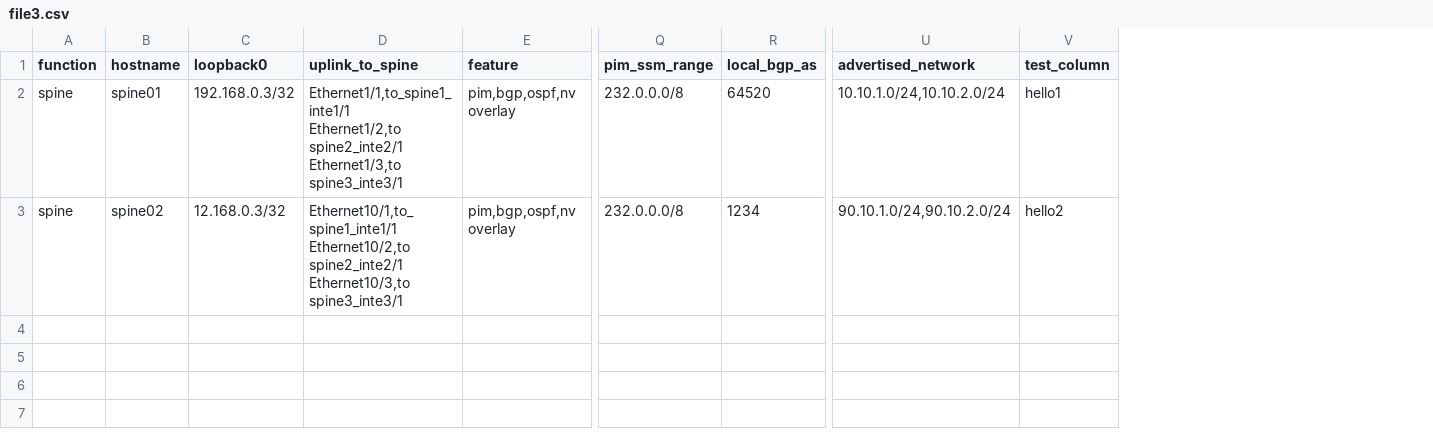
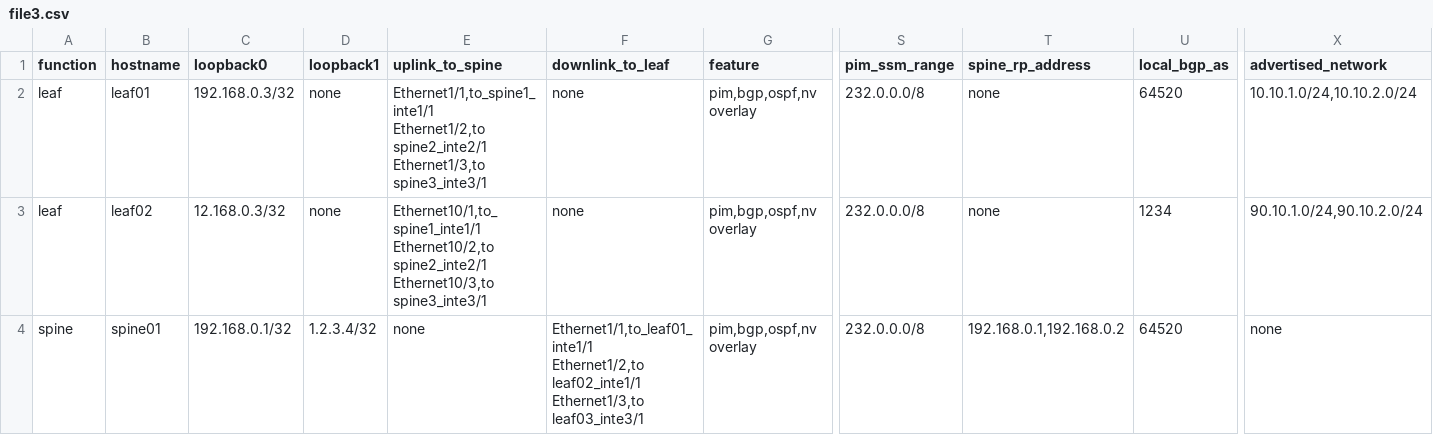
Before and after one commit to markheinemann/evpn, a CSV file: file3.csv, drawn as a sheet; only a part is shown, gaps mark what is left out; removed rows and columns are numbered as before the commit, all else as after; rows hold the shown columns only; ↵ is a line break in a cell; the diff names each change by its address in the sheet, - before the commit and + after, or states it on an @@ line.

```diff
--- a/file3.csv
+++ b/file3.csv
+column D (loopback1), rows 2-3: none | none
+column F (downlink_to_leaf), rows 2-3: none | none
+column T (spine_rp_address), rows 2-3: none | none
-column V (test_column), rows 2-3: hello1 | hello2
-A2:A3 (function): spine
+A2:A3 (function): leaf
-B2 (hostname): spine01
+B2 (hostname): leaf01
-B3 (hostname): spine02
+B3 (hostname): leaf02
+row 4: spine | spine01 | 192.168.0.1/32 | 1.2.3.4/32 | none | Ethernet1/1,to_leaf01_inte1/1 ↵ Ethernet1/2,to leaf02_inte1/1 ↵ Ethernet1/3,to leaf03_inte3/1 | pim,bgp,ospf,nv overlay | 232.0.0.0/8 | 192.168.0.1,192.168.0.2 | 64520 | none
```
Also changed, not shown: 16 other files.
